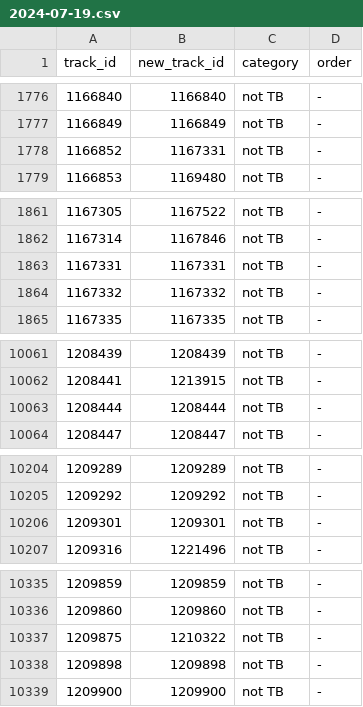
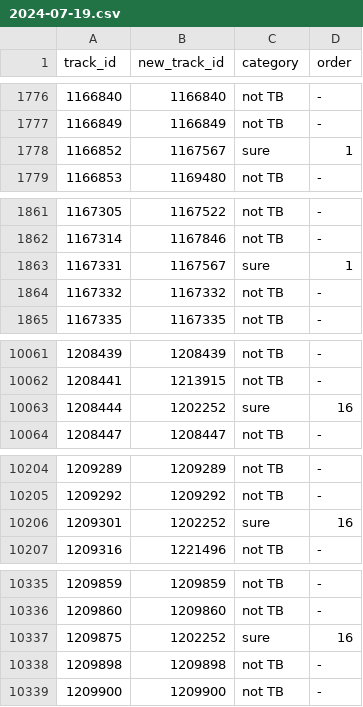
Before and after one commit to nbanho/tb_patient_flows, a CSV file: data-clean/tracking/linked-tb/2024-07-19.csv, drawn as a sheet; only a part is shown, gaps mark what is left out; the diff covers the shown part only.

Commit message:
Checked and ordered linkages by Remo

```diff
--- a/data-clean/tracking/linked-tb/2024-07-19.csv
+++ b/data-clean/tracking/linked-tb/2024-07-19.csv
@@ -1777,3 +1777,3 @@
 1166849,1166849,"not TB","-"
-1166852,1167331,"not TB","-"
+1166852,1167567,"sure","1"
 1166853,1169480,"not TB","-"
@@ -1862,3 +1862,3 @@
 1167314,1167846,"not TB","-"
-1167331,1167331,"not TB","-"
+1167331,1167567,"sure","1"
 1167332,1167332,"not TB","-"
@@ -10062,3 +10062,3 @@
 1208441,1213915,"not TB","-"
-1208444,1208444,"not TB","-"
+1208444,1202252,"sure","16"
 1208447,1208447,"not TB","-"
@@ -10205,3 +10205,3 @@
 1209292,1209292,"not TB","-"
-1209301,1209301,"not TB","-"
+1209301,1202252,"sure","16"
 1209316,1221496,"not TB","-"
@@ -10336,3 +10336,3 @@
 1209860,1209860,"not TB","-"
-1209875,1210322,"not TB","-"
+1209875,1202252,"sure","16"
 1209898,1209898,"not TB","-"
```
Also changed, not shown: 74 edited cells elsewhere in this file, data-clean/tracking/linkage-assignment.csv, data-clean/tracking/linked-tb/2024-07-18.csv, 9 other files.
